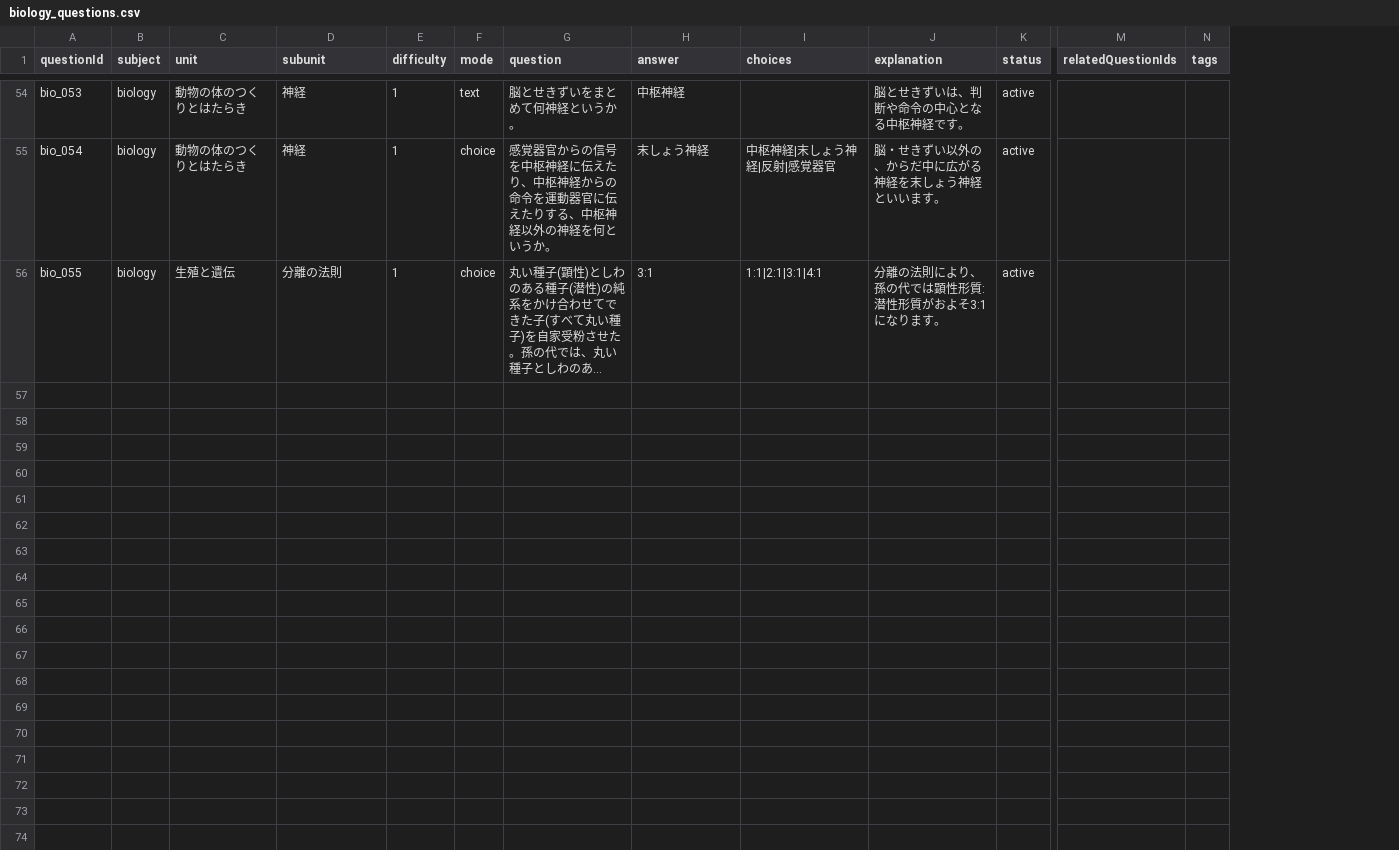
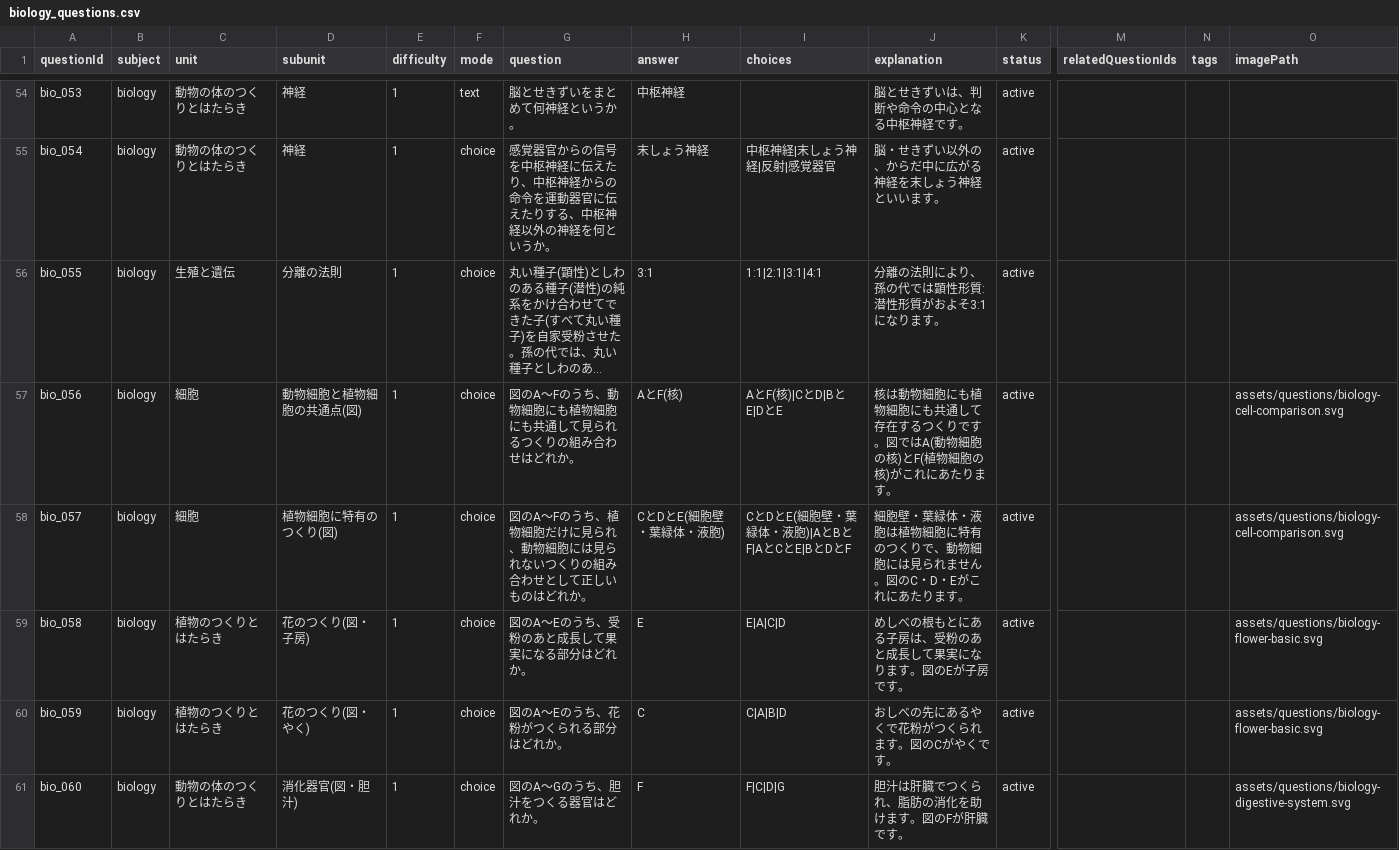
Before and after one commit to minkyumimm-sketch/socialstudies, a CSV file: data/biology_questions.csv, drawn as a sheet; only a part is shown, gaps mark what is left out; long unchanged cells end in …; rows hold the shown columns only; the diff covers the shown part only; the diff names each change by its address in the sheet, - before the commit and + after, or states it on an @@ line.

Commit message:
content: add biology image questions
Task32〜34で確立した画像付きchoice基盤(imagePath方式)を生物へ横展開。
細胞(動物・植物細胞の共通点/植物特有のつくり)、花のつくり(子房・やく)、
消化器官(胆汁をつくる器官・消化管の順序・吸収する器官)、血液循環(肺循環)、
体細胞分裂の順序、反射の経路の6テーマ・10問を、位置・構造・経路・順序を
図から読み取らせる価値がある内容に絞って追加。app.js/index.html/
style.css/core/renderers/judges/services/features/filters/config・
既存bio_001〜055・他科目CSV・validatorは無変更(imagePath検証は
Task33で汎用化済みのためそのまま適用される)。

あわせて、biology CSVへのimagePath列新規導入という条件下でも、
通常出題→同条件でもう一度、および意図的誤答→間違い直しの両経路で
画像が正しく再表示されることを実機で確認した。

```diff
--- a/data/biology_questions.csv
+++ b/data/biology_questions.csv
+column O (imagePath), empty
+row 57: bio_056 | biology | 細胞 | 動物細胞と植物細胞の共通点(図) | 1 | choice | 図のA〜Fのうち、動物細胞にも植物細胞にも共通して見られるつくりの組み合わせはどれか。 | AとF(核) | AとF(核)|CとD|BとE|DとE | 核は動物細胞にも植物細胞にも共通して存在するつくりです。図ではA(動物細胞の核)とF(植物細胞の核)がこれにあたります。 | active |  |  | assets/questions/biology-cell-comparison.svg
+row 58: bio_057 | biology | 細胞 | 植物細胞に特有のつくり(図) | 1 | choice | 図のA〜Fのうち、植物細胞だけに見られ、動物細胞には見られないつくりの組み合わせとして正しいものはどれか。 | CとDとE(細胞壁・葉緑体・液胞) | CとDとE(細胞壁・葉緑体・液胞)|AとBとF|AとCとE|BとDとF | 細胞壁・葉緑体・液胞は植物細胞に特有のつくりで、動物細胞には見られません。図のC・D・Eがこれにあたります。 | active |  |  | assets/questions/biology-cell-comparison.svg
+row 59: bio_058 | biology | 植物のつくりとはたらき | 花のつくり(図・子房) | 1 | choice | 図のA〜Eのうち、受粉のあと成長して果実になる部分はどれか。 | E | E|A|C|D | めしべの根もとにある子房は、受粉のあと成長して果実になります。図のEが子房です。 | active |  |  | assets/questions/biology-flower-basic.svg
+row 60: bio_059 | biology | 植物のつくりとはたらき | 花のつくり(図・やく) | 1 | choice | 図のA〜Eのうち、花粉がつくられる部分はどれか。 | C | C|A|B|D | おしべの先にあるやくで花粉がつくられます。図のCがやくです。 | active |  |  | assets/questions/biology-flower-basic.svg
+row 61: bio_060 | biology | 動物の体のつくりとはたらき | 消化器官(図・胆汁) | 1 | choice | 図のA〜Gのうち、胆汁をつくる器官はどれか。 | F | F|C|D|G | 胆汁は肝臓でつくられ、脂肪の消化を助けます。図のFが肝臓です。 | active |  |  | assets/questions/biology-digestive-system.svg
```
Also changed, not shown: 5 added rows elsewhere in this file, 6 other files.
